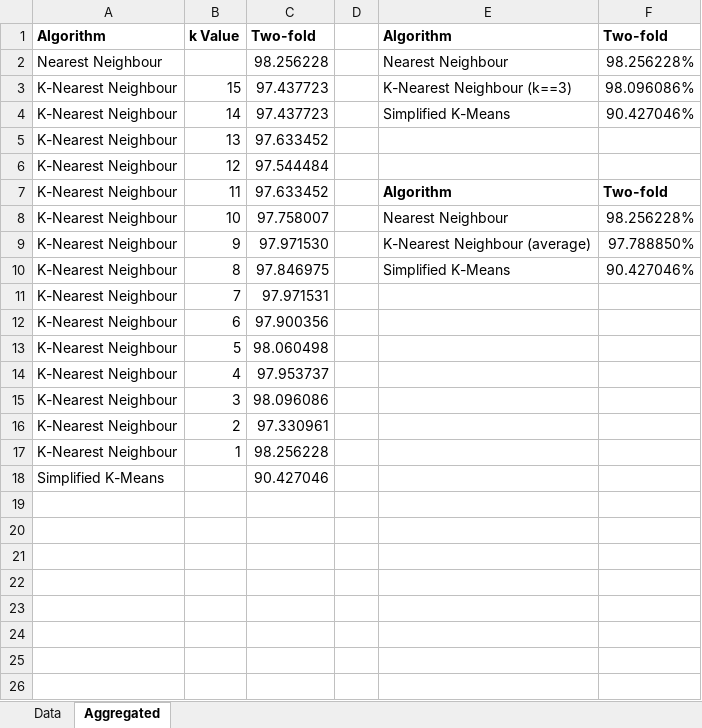
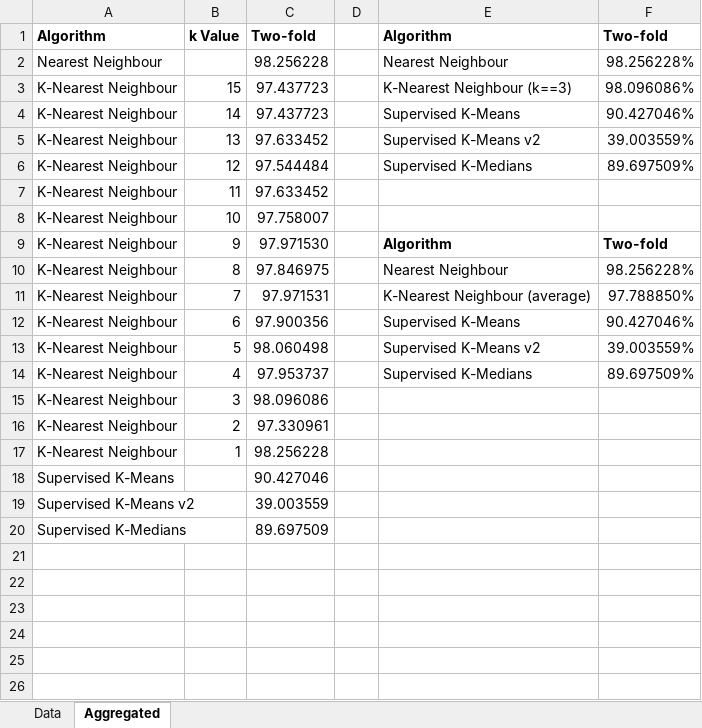
Before and after one commit to georgecamilleri0411/DigitRecognition, an Excel workbook: logs/stats.xlsx, sheet Aggregated, drawn as a sheet; only a part is shown; values as stored, in another font and other column widths than the file's, no borders; charts and pictures not drawn; the diff names each change by its address in the sheet, - before the commit and + after, or states it on an @@ line.

Commit message:
20220218T225700 - Nearest Neighbour implemented and complete. K-Nearest Neighbour implemented and complete. K-Means (simplified) implemented and complete. K-Means2 implemented and complete. K-Medians implemented and complete. Dataset shuffling implemented and complete. Included logs and statistics.

```diff
--- a/logs/stats.xlsx (sheet Aggregated)
+++ b/logs/stats.xlsx (sheet Aggregated)
-E4: Simplified K-Means
+E4: Supervised K-Means
-E5: (empty)
+E5: Supervised K-Means v2
-F5: (empty)
+F5: 39.003559%
-E6: (empty)
+E6: Supervised K-Medians
-F6: (empty)
+F6: 89.697509%
-E7: Algorithm
+E7: (empty)
-F7: Two-fold
+F7: (empty)
-E8: Nearest Neighbour
+E8: (empty)
-F8: 98.256228%
+F8: (empty)
-E9: K-Nearest Neighbour (average)
+E9: Algorithm
-E9:F9 bold: off
+E9:F9 bold: on
-F9: 97.788850%
+F9: Two-fold
-E10: Simplified K-Means
+E10: Nearest Neighbour
-F10: 90.427046%
+F10: 98.256228%
-E11: (empty)
+E11: K-Nearest Neighbour (average)
-F11: (empty)
+F11: 97.788850%
-E12: (empty)
+E12: Supervised K-Means
-F12: (empty)
+F12: 90.427046%
-E13: (empty)
+E13: Supervised K-Means v2
-F13: (empty)
+F13: 39.003559%
-E14: (empty)
+E14: Supervised K-Medians
-F14: (empty)
+F14: 89.697509%
-A18: Simplified K-Means
+A18: Supervised K-Means
-row 19: (empty)
+row 19: Supervised K-Means v2 |  | 39.003559
-row 20: (empty)
+row 20: Supervised K-Medians |  | 89.697509
```
Also changed, not shown: sheet Data, charts or pictures, 7 other files.
